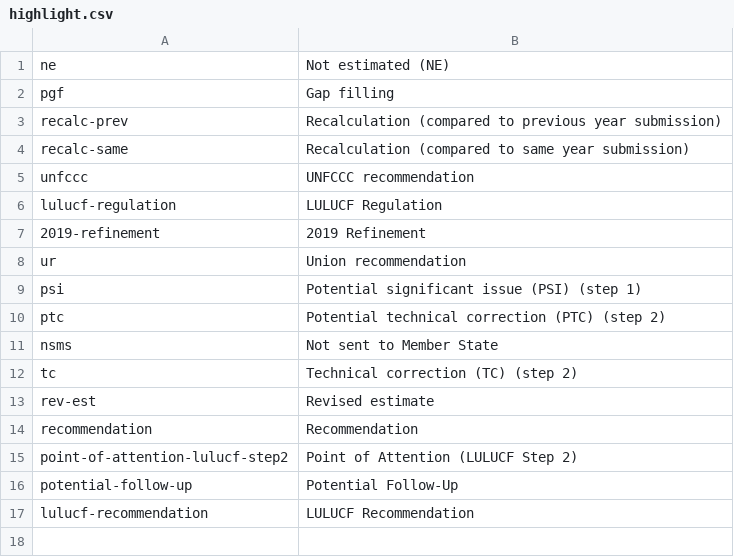
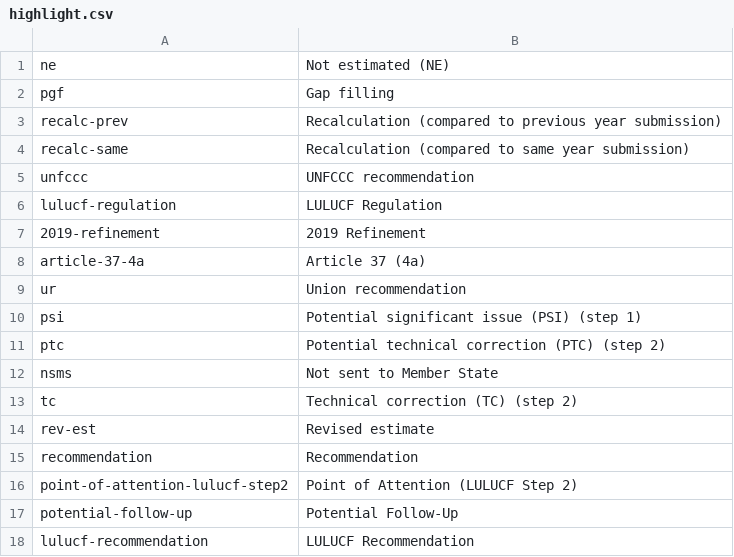
Before and after one commit to eea/esdrt.content, a CSV file: esdrt/content/profiles/default/esdrtvocabularies/highlight.csv, drawn as a sheet.

Commit message:
[refs #261305 #261306] Description/conlusion flags
Add new per/review folder field to handle role mapping for "highligh" field.

```diff
--- a/esdrt/content/profiles/default/esdrtvocabularies/highlight.csv
+++ b/esdrt/content/profiles/default/esdrtvocabularies/highlight.csv
@@ -7,2 +7,3 @@ lulucf-regulation,LULUCF Regulation
 2019-refinement,2019 Refinement
+article-37-4a,Article 37 (4a)
 ur,Union recommendation
```
Also changed, not shown: 7 other files.
